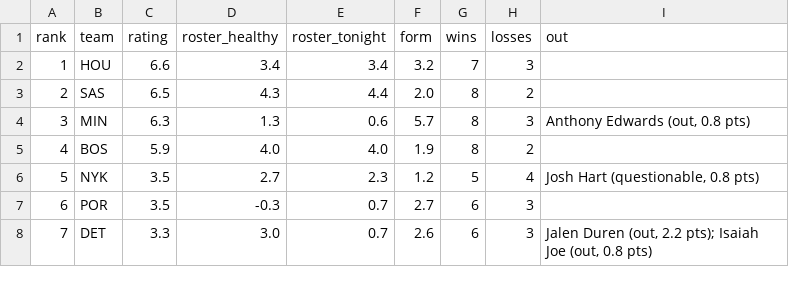
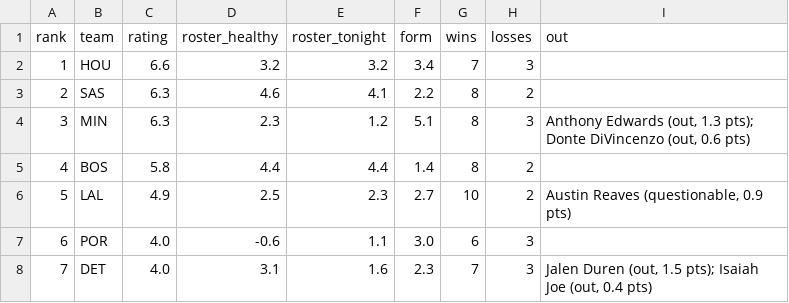
Before and after one commit to sreekeyyunni/nba-ledger-se, a CSV file: data/team_power.csv, drawn as a sheet; only a part is shown; the diff covers the shown part only.

```diff
--- a/data/team_power.csv
+++ b/data/team_power.csv
@@ -1,8 +1,8 @@
 rank,team,rating,roster_healthy,roster_tonight,form,wins,losses,out
-1,HOU,6.6,3.4,3.4,3.2,7,3,
-2,SAS,6.5,4.3,4.4,2.0,8,2,
-3,MIN,6.3,1.3,0.6,5.7,8,3,"Anthony Edwards (out, 0.8 pts)"
-4,BOS,5.9,4.0,4.0,1.9,8,2,
-5,NYK,3.5,2.7,2.3,1.2,5,4,"Josh Hart (questionable, 0.8 pts)"
-6,POR,3.5,-0.3,0.7,2.7,6,3,
-7,DET,3.3,3.0,0.7,2.6,6,3,"Jalen Duren (out, 2.2 pts); Isaiah Joe (out, 0.8 pts)"
+1,HOU,6.6,3.2,3.2,3.4,7,3,
+2,SAS,6.3,4.6,4.1,2.2,8,2,
+3,MIN,6.3,2.3,1.2,5.1,8,3,"Anthony Edwards (out, 1.3 pts); Donte DiVincenzo (out, 0.6 pts)"
+4,BOS,5.8,4.4,4.4,1.4,8,2,
+5,LAL,4.9,2.5,2.3,2.7,10,2,"Austin Reaves (questionable, 0.9 pts)"
+6,POR,4.0,-0.6,1.1,3.0,6,3,
+7,DET,4.0,3.1,1.6,2.3,7,3,"Jalen Duren (out, 1.5 pts); Isaiah Joe (out, 0.4 pts)"
```
Also changed, not shown: 159 edited cells elsewhere in this file, data/predictions.csv, pipeline/data/injuries.csv, 2 other files.
